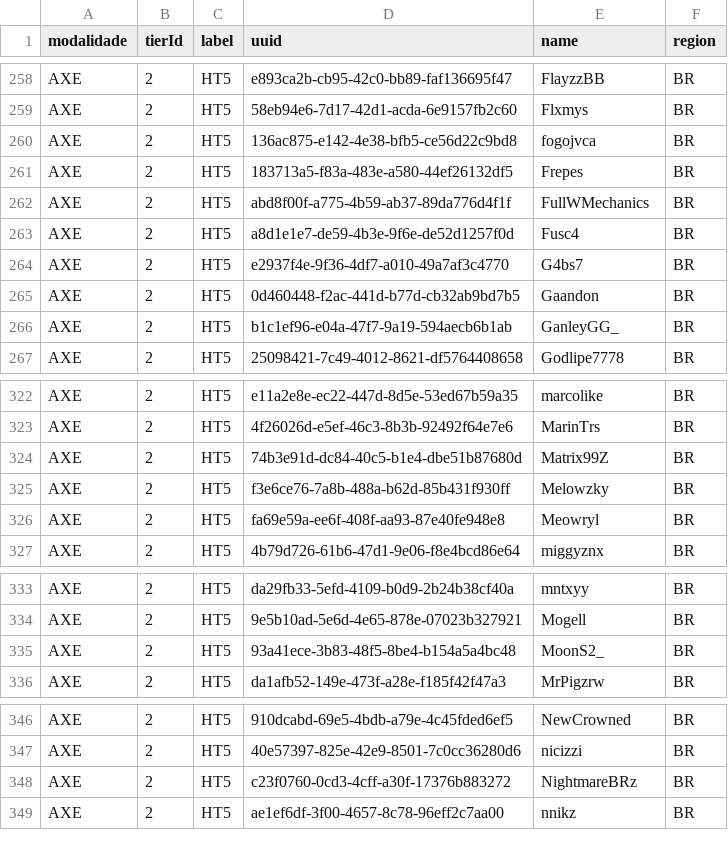
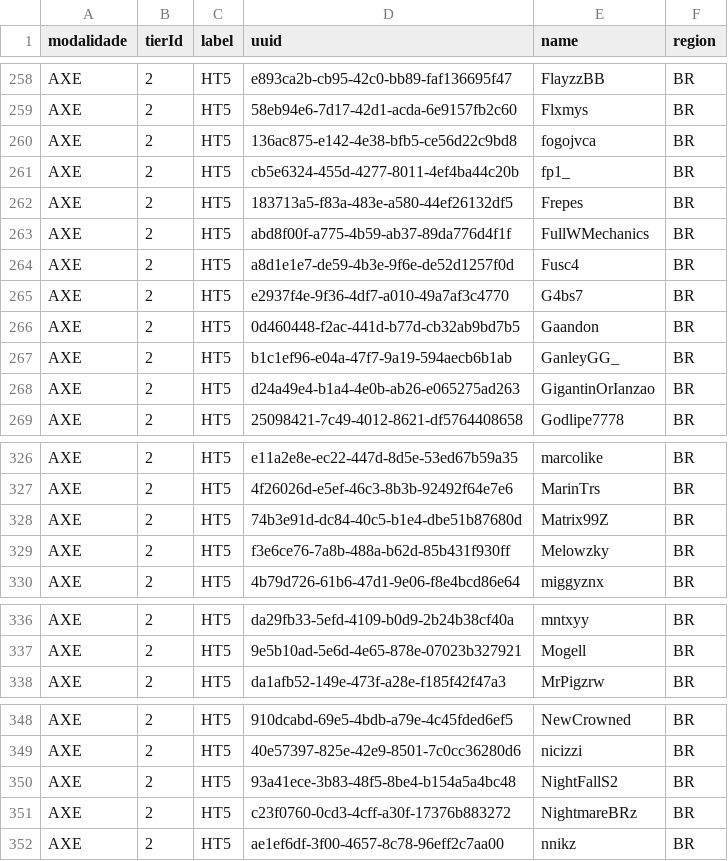
Before and after one commit to Visivel/sapvp-scrapper, a CSV file: tiers/AXE.csv, drawn as a sheet; only a part is shown, gaps mark what is left out; the diff covers the shown part only.

```diff
--- a/tiers/AXE.csv
+++ b/tiers/AXE.csv
@@ -260,2 +260,3 @@
 "AXE","2","HT5","136ac875-e142-4e38-bfb5-ce56d22c9bd8","fogojvca","BR"
+"AXE","2","HT5","cb5e6324-455d-4277-8011-4ef4ba44c20b","fp1_","BR"
 "AXE","2","HT5","183713a5-f83a-483e-a580-44ef26132df5","Frepes","BR"
@@ -266,2 +267,3 @@
 "AXE","2","HT5","b1c1ef96-e04a-47f7-9a19-594aecb6b1ab","GanleyGG_","BR"
+"AXE","2","HT5","d24a49e4-b1a4-4e0b-ab26-e065275ad263","GigantinOrIanzao","BR"
 "AXE","2","HT5","25098421-7c49-4012-8621-df5764408658","Godlipe7778","BR"
@@ -325,3 +329,2 @@
 "AXE","2","HT5","f3e6ce76-7a8b-488a-b62d-85b431f930ff","Melowzky","BR"
-"AXE","2","HT5","fa69e59a-ee6f-408f-aa93-87e40fe948e8","Meowryl","BR"
 "AXE","2","HT5","4b79d726-61b6-47d1-9e06-f8e4bcd86e64","miggyznx","BR"
@@ -334,3 +337,2 @@
 "AXE","2","HT5","9e5b10ad-5e6d-4e65-878e-07023b327921","Mogell","BR"
-"AXE","2","HT5","93a41ece-3b83-48f5-8be4-b154a5a4bc48","MoonS2_","BR"
 "AXE","2","HT5","da1afb52-149e-473f-a28e-f185f42f47a3","MrPigzrw","BR"
@@ -347,2 +349,3 @@
 "AXE","2","HT5","40e57397-825e-42e9-8501-7c0cc36280d6","nicizzi","BR"
+"AXE","2","HT5","93a41ece-3b83-48f5-8be4-b154a5a4bc48","NightFallS2","BR"
 "AXE","2","HT5","c23f0760-0cd3-4cff-a30f-17376b883272","NightmareBRz","BR"
```
Also changed, not shown: 10 added rows, 8 removed rows and 1 edited cell elsewhere in this file, tiers/CRYSTAL.csv, tiers/GLOBAL.csv, 8 other files.
